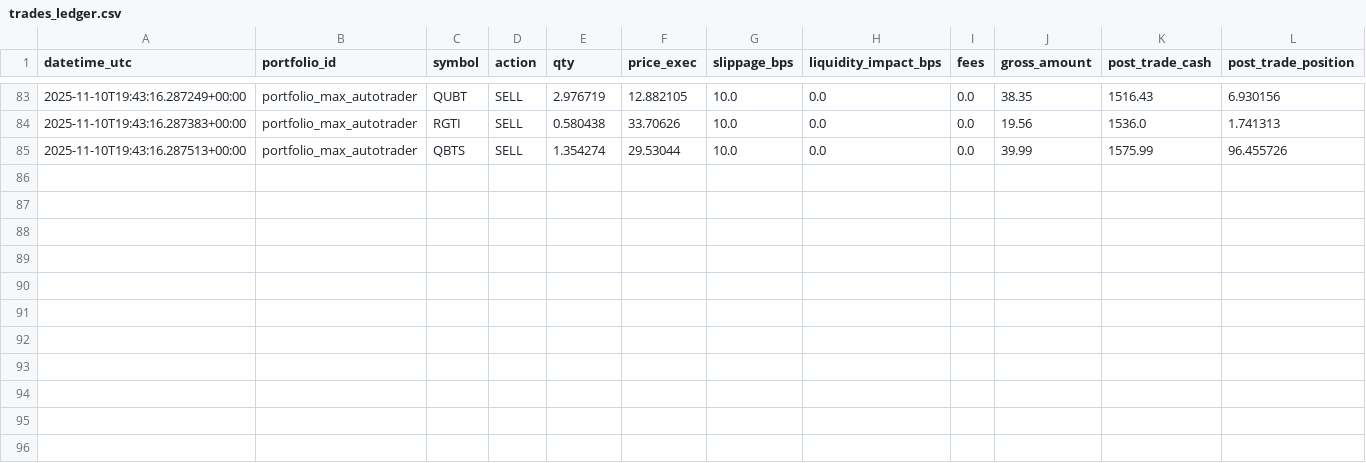
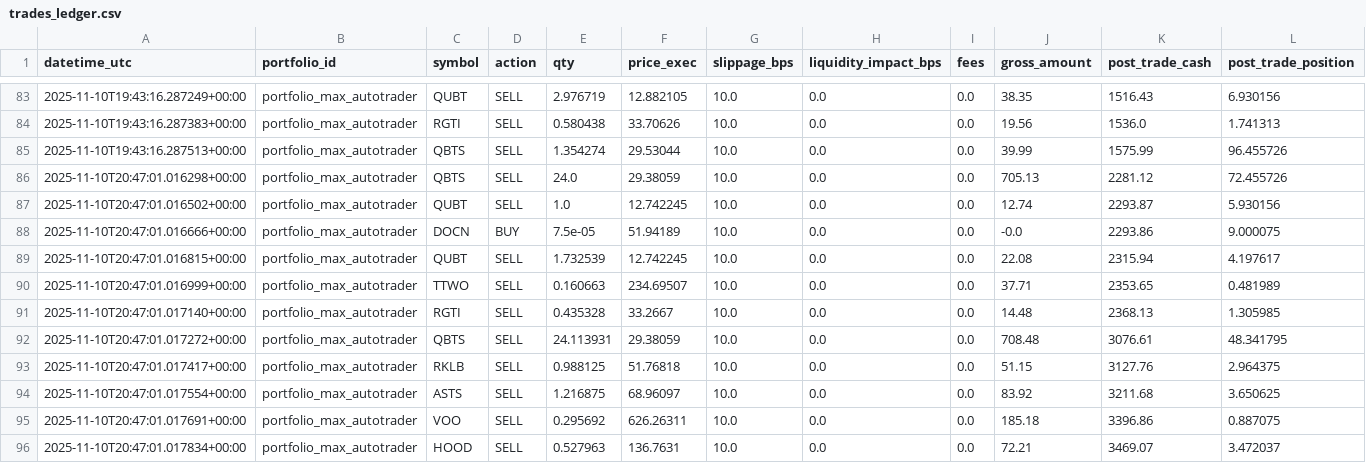
Before and after one commit to maximezac/alpacawireup, a CSV file: data/portfolios/portfolio_max_autotrader/trades_ledger.csv, drawn as a sheet; only a part is shown, gaps mark what is left out; rows hold the shown columns only; the diff names each change by its address in the sheet, - before the commit and + after, or states it on an @@ line.

```diff
--- a/data/portfolios/portfolio_max_autotrader/trades_ledger.csv
+++ b/data/portfolios/portfolio_max_autotrader/trades_ledger.csv
+row 86: 2025-11-10T20:47:01.016298+00:00 | portfolio_max_autotrader | QBTS | SELL | 24.0 | 29.38059 | 10.0 | 0.0 | 0.0 | 705.13 | 2281.12 | 72.455726
+row 87: 2025-11-10T20:47:01.016502+00:00 | portfolio_max_autotrader | QUBT | SELL | 1.0 | 12.742245 | 10.0 | 0.0 | 0.0 | 12.74 | 2293.87 | 5.930156
+row 88: 2025-11-10T20:47:01.016666+00:00 | portfolio_max_autotrader | DOCN | BUY | 7.5e-05 | 51.94189 | 10.0 | 0.0 | 0.0 | -0.0 | 2293.86 | 9.000075
+row 89: 2025-11-10T20:47:01.016815+00:00 | portfolio_max_autotrader | QUBT | SELL | 1.732539 | 12.742245 | 10.0 | 0.0 | 0.0 | 22.08 | 2315.94 | 4.197617
+row 90: 2025-11-10T20:47:01.016999+00:00 | portfolio_max_autotrader | TTWO | SELL | 0.160663 | 234.69507 | 10.0 | 0.0 | 0.0 | 37.71 | 2353.65 | 0.481989
+row 91: 2025-11-10T20:47:01.017140+00:00 | portfolio_max_autotrader | RGTI | SELL | 0.435328 | 33.2667 | 10.0 | 0.0 | 0.0 | 14.48 | 2368.13 | 1.305985
+row 92: 2025-11-10T20:47:01.017272+00:00 | portfolio_max_autotrader | QBTS | SELL | 24.113931 | 29.38059 | 10.0 | 0.0 | 0.0 | 708.48 | 3076.61 | 48.341795
+row 93: 2025-11-10T20:47:01.017417+00:00 | portfolio_max_autotrader | RKLB | SELL | 0.988125 | 51.76818 | 10.0 | 0.0 | 0.0 | 51.15 | 3127.76 | 2.964375
+row 94: 2025-11-10T20:47:01.017554+00:00 | portfolio_max_autotrader | ASTS | SELL | 1.216875 | 68.96097 | 10.0 | 0.0 | 0.0 | 83.92 | 3211.68 | 3.650625
+row 95: 2025-11-10T20:47:01.017691+00:00 | portfolio_max_autotrader | VOO | SELL | 0.295692 | 626.26311 | 10.0 | 0.0 | 0.0 | 185.18 | 3396.86 | 0.887075
+row 96: 2025-11-10T20:47:01.017834+00:00 | portfolio_max_autotrader | HOOD | SELL | 0.527963 | 136.7631 | 10.0 | 0.0 | 0.0 | 72.21 | 3469.07 | 3.472037
```
Also changed, not shown: data/portfolios/portfolio_paper_aggressive_trades/trades_ledger.csv, data/portfolios/portfolio_paper_reasonable/history.csv, 38 other files.
